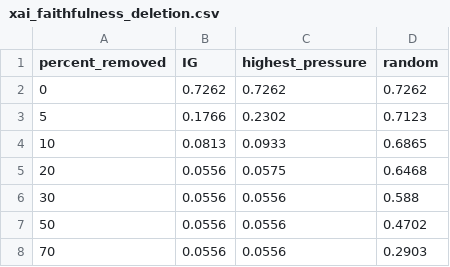
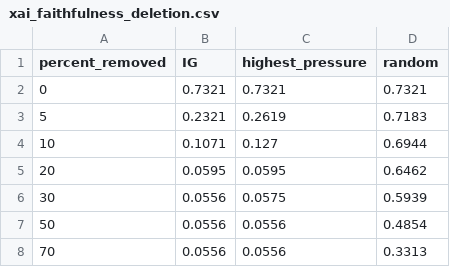
Before and after one commit to BHAGI-99/CS5998-Capstone-Project-P.B.W.Nanayakkara-268472T, a CSV file: results/figures/xai_faithfulness_deletion.csv, drawn as a sheet.

```diff
--- a/results/figures/xai_faithfulness_deletion.csv
+++ b/results/figures/xai_faithfulness_deletion.csv
@@ -1,8 +1,8 @@
 percent_removed,IG,highest_pressure,random
-0,0.7262,0.7262,0.7262
-5,0.1766,0.2302,0.7123
-10,0.0813,0.0933,0.6865
-20,0.0556,0.0575,0.6468
-30,0.0556,0.0556,0.588
-50,0.0556,0.0556,0.4702
-70,0.0556,0.0556,0.2903
+0,0.7321,0.7321,0.7321
+5,0.2321,0.2619,0.7183
+10,0.1071,0.127,0.6944
+20,0.0595,0.0595,0.6462
+30,0.0556,0.0575,0.5939
+50,0.0556,0.0556,0.4854
+70,0.0556,0.0556,0.3313
```
Also changed, not shown: results/figures/time_ablation.csv, results/figures/xai_faithfulness_insert_v2.csv, 10 other files.
